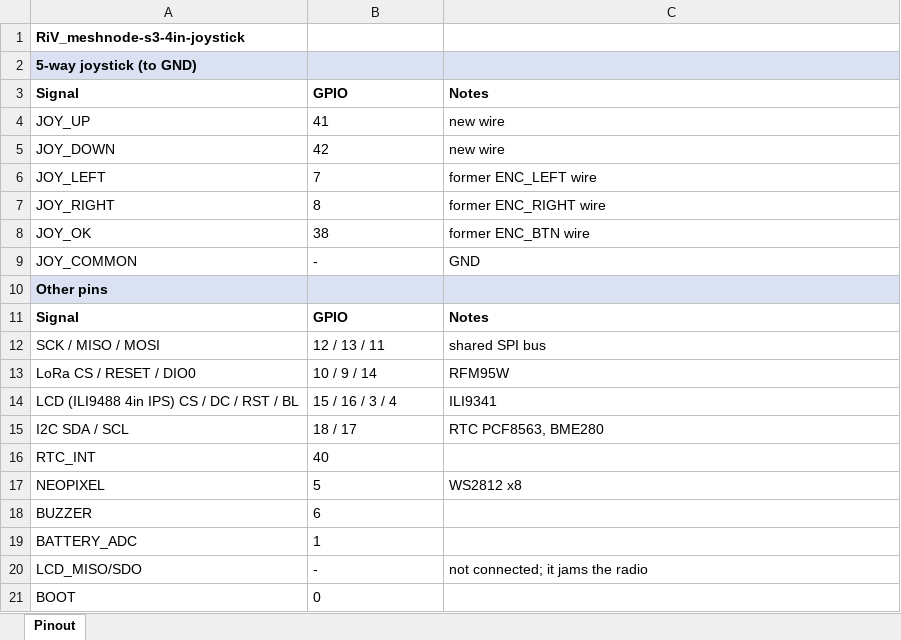
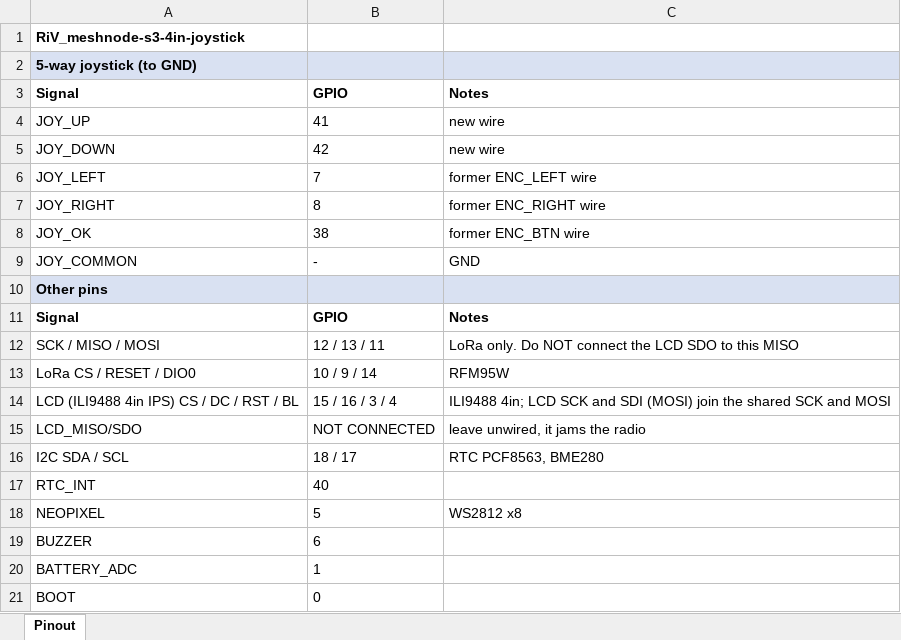
Before and after one commit to richardvsw/firmware, an Excel workbook: variants/esp32s3/diy/RiV_meshnode_s3_4in_joystick/RiV_meshnode_s3_4in_joystick_pinout.xlsx, sheet Pinout, drawn as a sheet; values as stored, in another font and other column widths than the file's, no borders; removed rows and columns are numbered as before the commit, all else as after; the diff names each change by its address in the sheet, - before the commit and + after, or states it on an @@ line.

```diff
--- a/variants/esp32s3/diy/RiV_meshnode_s3_4in_joystick/RiV_meshnode_s3_4in_joystick_pinout.xlsx (sheet Pinout)
+++ b/variants/esp32s3/diy/RiV_meshnode_s3_4in_joystick/RiV_meshnode_s3_4in_joystick_pinout.xlsx (sheet Pinout)
-C12: shared SPI bus
+C12: LoRa only. Do NOT connect the LCD SDO to this MISO
-C14: ILI9341
+C14: ILI9488 4in; LCD SCK and SDI (MOSI) join the shared SCK and MOSI
+row 15: LCD_MISO/SDO | NOT CONNECTED | leave unwired, it jams the radio
-row 20: LCD_MISO/SDO | - | not connected; it jams the radio
```
Also changed, not shown: variants/esp32s3/diy/RiV_meshnode_s3_joystick/RiV_meshnode_s3_joystick_pinout.xlsx, variants/esp32s3/diy/RiV_meshnode_s3_portrait_joystick/RiV_meshnode_s3_portrait_joystick_pinout.xlsx, 7 other files.
